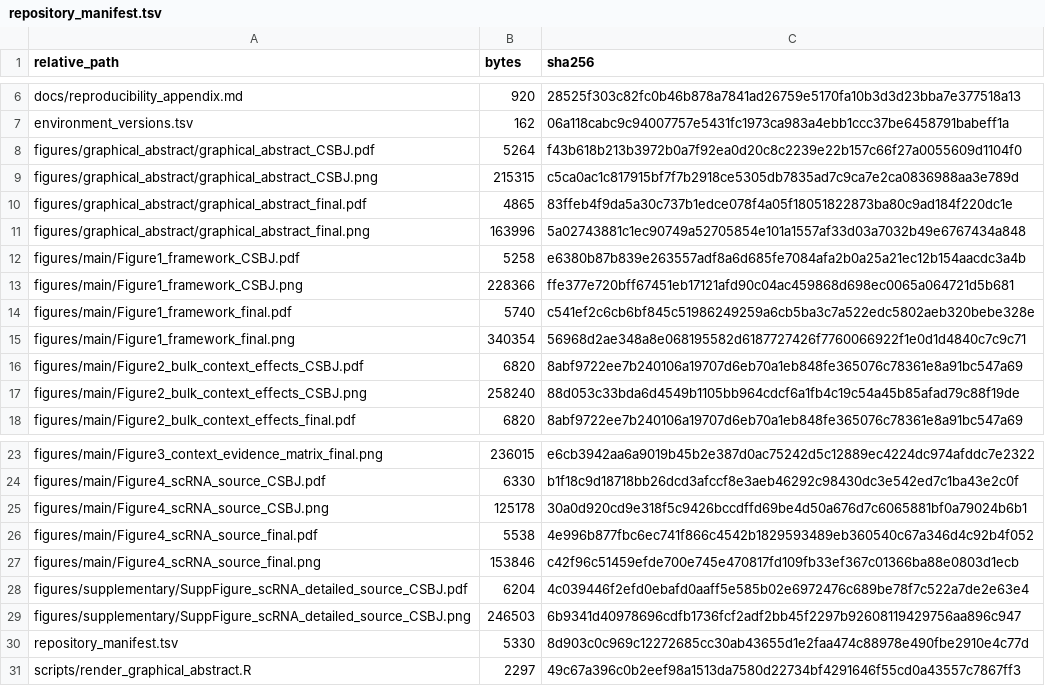
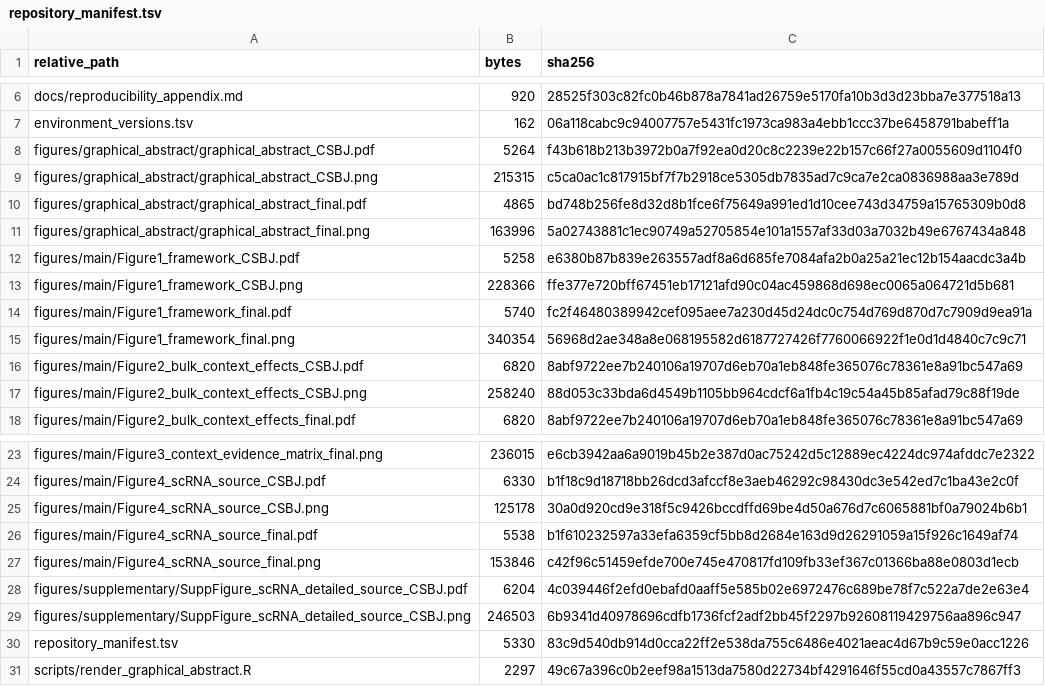
Before and after one commit to bailord/TNBC-BIR-CSBJ-public-data, a TSV file: repository_manifest.tsv, drawn as a sheet; only a part is shown, gaps mark what is left out.

```diff
--- a/repository_manifest.tsv
+++ b/repository_manifest.tsv
@@ -9,3 +9,3 @@ figures/graphical_abstract/graphical_abstract_CSBJ.pdf	5264	f43b618b213b3972b0a7
 figures/graphical_abstract/graphical_abstract_CSBJ.png	215315	c5ca0ac1c817915bf7f7b2918ce5305db7835ad7c9ca7e2ca0836988aa3e789d
-figures/graphical_abstract/graphical_abstract_final.pdf	4865	83ffeb4f9da5a30c737b1edce078f4a05f18051822873ba80c9ad184f220dc1e
+figures/graphical_abstract/graphical_abstract_final.pdf	4865	bd748b256fe8d32d8b1fce6f75649a991ed1d10cee743d34759a15765309b0d8
 figures/graphical_abstract/graphical_abstract_final.png	163996	5a02743881c1ec90749a52705854e101a1557af33d03a7032b49e6767434a848
@@ -13,3 +13,3 @@ figures/main/Figure1_framework_CSBJ.pdf	5258	e6380b87b839e263557adf8a6d685fe7084
 figures/main/Figure1_framework_CSBJ.png	228366	ffe377e720bff67451eb17121afd90c04ac459868d698ec0065a064721d5b681
-figures/main/Figure1_framework_final.pdf	5740	c541ef2c6cb6bf845c51986249259a6cb5ba3c7a522edc5802aeb320bebe328e
+figures/main/Figure1_framework_final.pdf	5740	fc2f46480389942cef095aee7a230d45d24dc0c754d769d870d7c7909d9ea91a
 figures/main/Figure1_framework_final.png	340354	56968d2ae348a8e068195582d6187727426f7760066922f1e0d1d4840c7c9c71
@@ -25,3 +25,3 @@ figures/main/Figure4_scRNA_source_CSBJ.pdf	6330	b1f18c9d18718bb26dcd3afccf8e3aeb
 figures/main/Figure4_scRNA_source_CSBJ.png	125178	30a0d920cd9e318f5c9426bccdffd69be4d50a676d7c6065881bf0a79024b6b1
-figures/main/Figure4_scRNA_source_final.pdf	5538	4e996b877fbc6ec741f866c4542b1829593489eb360540c67a346d4c92b4f052
+figures/main/Figure4_scRNA_source_final.pdf	5538	b1f610232597a33efa6359cf5bb8d2684e163d9d26291059a15f926c1649af74
 figures/main/Figure4_scRNA_source_final.png	153846	c42f96c51459efde700e745e470817fd109fb33ef367c01366ba88e0803d1ecb
@@ -29,3 +29,3 @@ figures/supplementary/SuppFigure_scRNA_detailed_source_CSBJ.pdf	6204	4c039446f2e
 figures/supplementary/SuppFigure_scRNA_detailed_source_CSBJ.png	246503	6b9341d40978696cdfb1736fcf2adf2bb45f2297b92608119429756aa896c947
-repository_manifest.tsv	5330	8d903c0c969c12272685cc30ab43655d1e2faa474c88978e490fbe2910e4c77d
+repository_manifest.tsv	5330	83c9d540db914d0cca22ff2e538da755c6486e4021aeac4d67b9c59e0acc1226
 scripts/render_graphical_abstract.R	2297	49c67a396c0b2eef98a1513da7580d22734bf4291646f55cd0a43557c7867ff3
```
Also changed, not shown: 3 other files.
